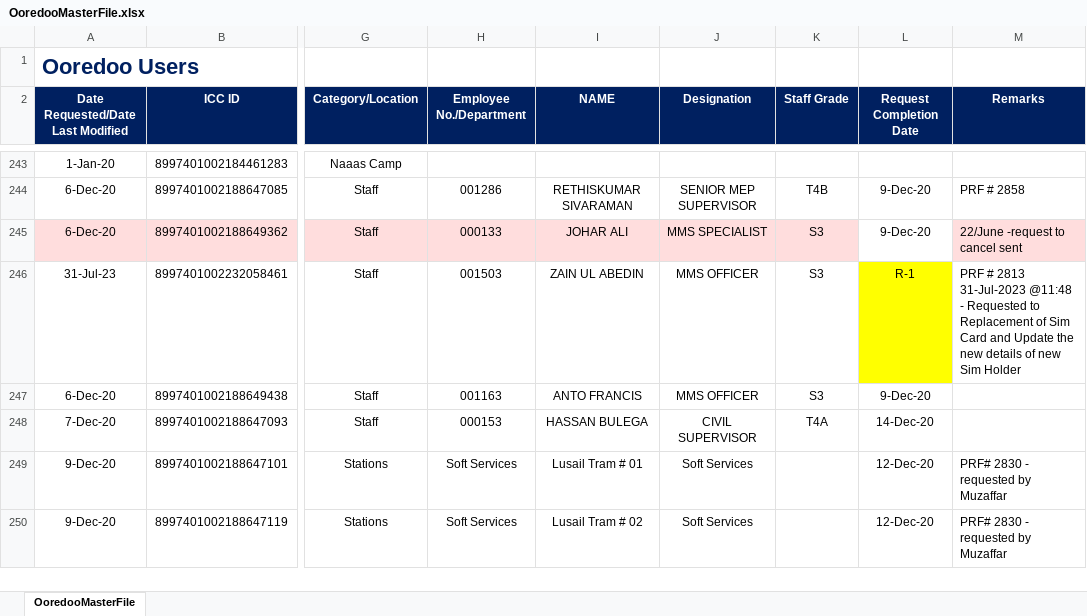
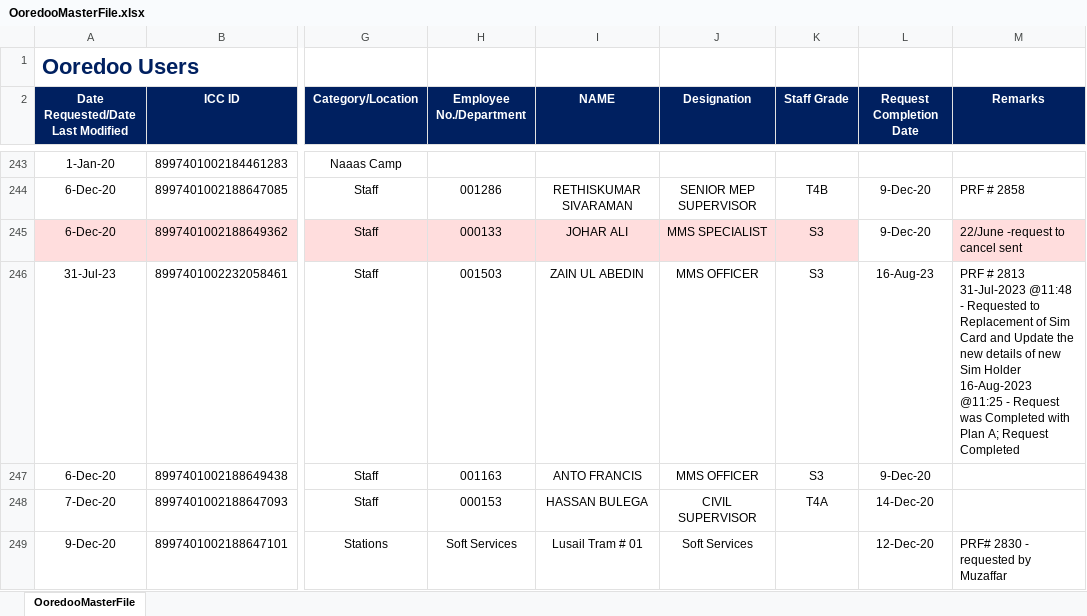
Before and after one commit to danveranga/work-automation-ooredoo-1, an Excel workbook: Commands/Database/OoredooMasterFile.xlsx, sheet OoredooMasterFile, drawn as a sheet; only a part is shown, gaps mark what is left out; the shorter side is filled out with more unchanged rows; values as stored, in another font and other column widths than the file's, no borders; conditional formats and table styles not drawn; ↵ is a line break in a cell; the diff names each change by its address in the sheet, - before the commit and + after, or states it on an @@ line.

Commit message:
ooredoo event: finished one request

```diff
--- a/Commands/Database/OoredooMasterFile.xlsx (sheet OoredooMasterFile)
+++ b/Commands/Database/OoredooMasterFile.xlsx (sheet OoredooMasterFile)
-L246 (Request Completion Date): R-1
+L246 (Request Completion Date): 16-Aug-23
-L246 fill: #FFFF00
+L246 fill: none
-M246 (Remarks): …Sim Holder
+M246 (Remarks): …Sim Holder ↵ 16-Aug-2023 @11:25 - Request was Completed with Plan A; Request Completed
```
